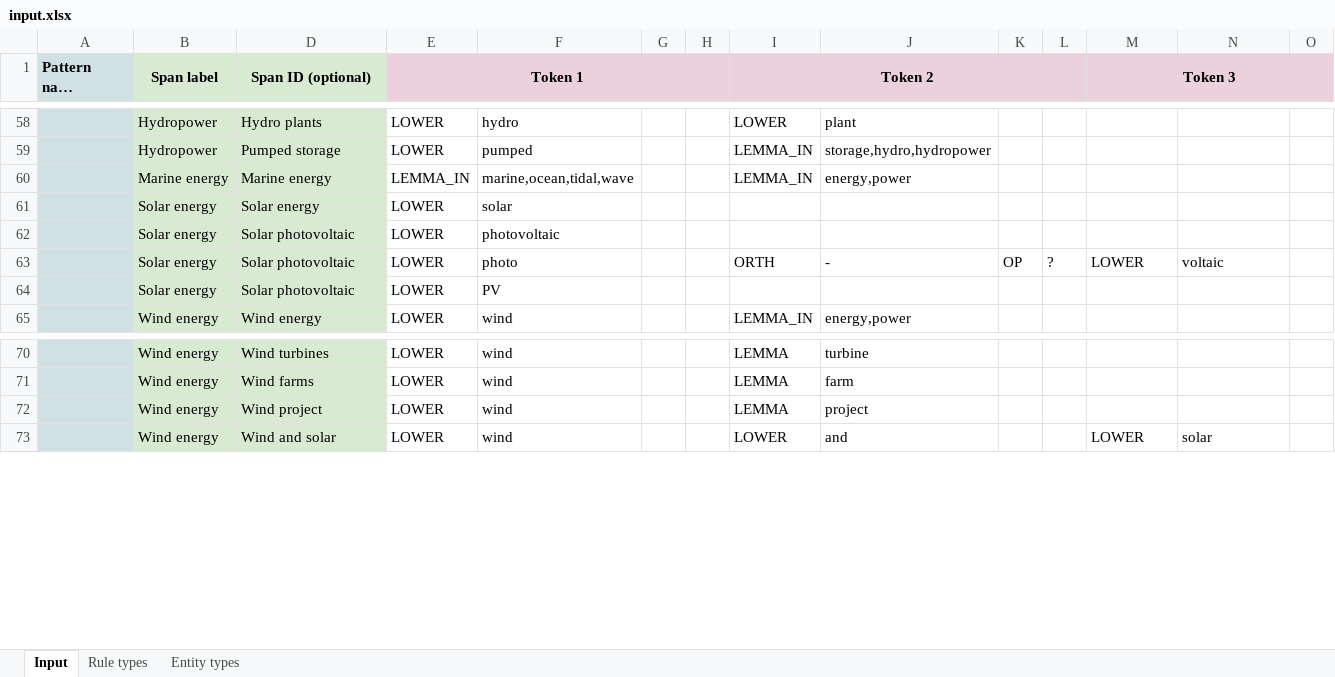
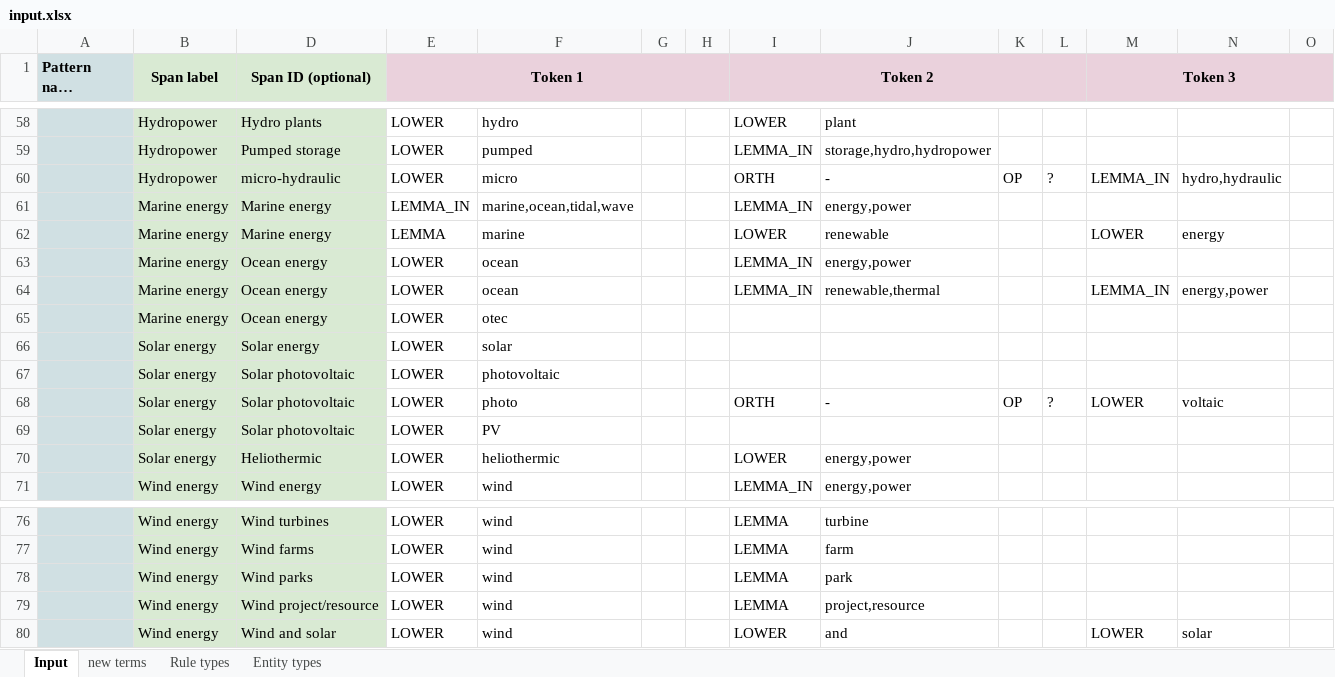
Before and after one commit to climatepolicyradar/global-stocktake, an Excel workbook: concepts/renewables/input.xlsx, sheet Input, drawn as a sheet; only a part is shown, gaps mark what is left out; long unchanged cells end in …; values as stored, in another font and other column widths than the file's, no borders; addresses are those after the commit; rows hold the shown columns only; the diff names each change by its address in the sheet, - before the commit and + after, or states it on an @@ line.

Commit message:
add new terms to renewables EI

```diff
--- a/concepts/renewables/input.xlsx (sheet Input)
+++ b/concepts/renewables/input.xlsx (sheet Input)
+sheet tab: new terms
+row 60:  | Hydropower | micro-hydraulic | LOWER | micro |  |  | ORTH | - | OP | ? | LEMMA_IN | hydro,hydraulic
+row 62:  | Marine energy | Marine energy | LEMMA | marine |  |  | LOWER | renewable |  |  | LOWER | energy
+row 63:  | Marine energy | Ocean energy | LOWER | ocean |  |  | LEMMA_IN | energy,power
+row 64:  | Marine energy | Ocean energy | LOWER | ocean |  |  | LEMMA_IN | renewable,thermal |  |  | LEMMA_IN | energy,power
+row 65:  | Marine energy | Ocean energy | LOWER | otec
+row 70:  | Solar energy | Heliothermic | LOWER | heliothermic |  |  | LOWER | energy,power
+row 78:  | Wind energy | Wind parks | LOWER | wind |  |  | LEMMA | park
-D79 (Span ID (optional)): Wind project
+D79 (Span ID (optional)): Wind project/resource
-J79: project
+J79: project,resource
```
